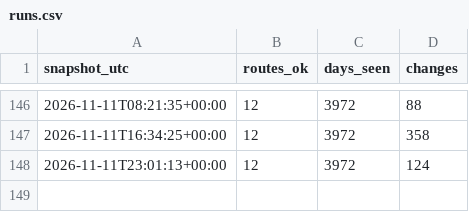
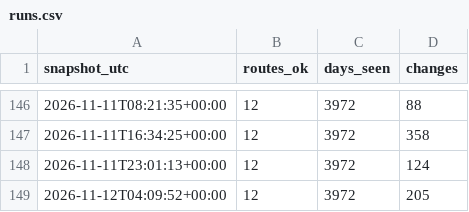
Before and after one commit to ShetlandJ/loganair-tracker, a CSV file: data/runs.csv, drawn as a sheet; only a part is shown, gaps mark what is left out.

```diff
--- a/data/runs.csv
+++ b/data/runs.csv
@@ -148 +148,2 @@ snapshot_utc,routes_ok,days_seen,changes
 2026-11-11T23:01:13+00:00,12,3972,124
+2026-11-12T04:09:52+00:00,12,3972,205
```
Also changed, not shown: 2 other files.
